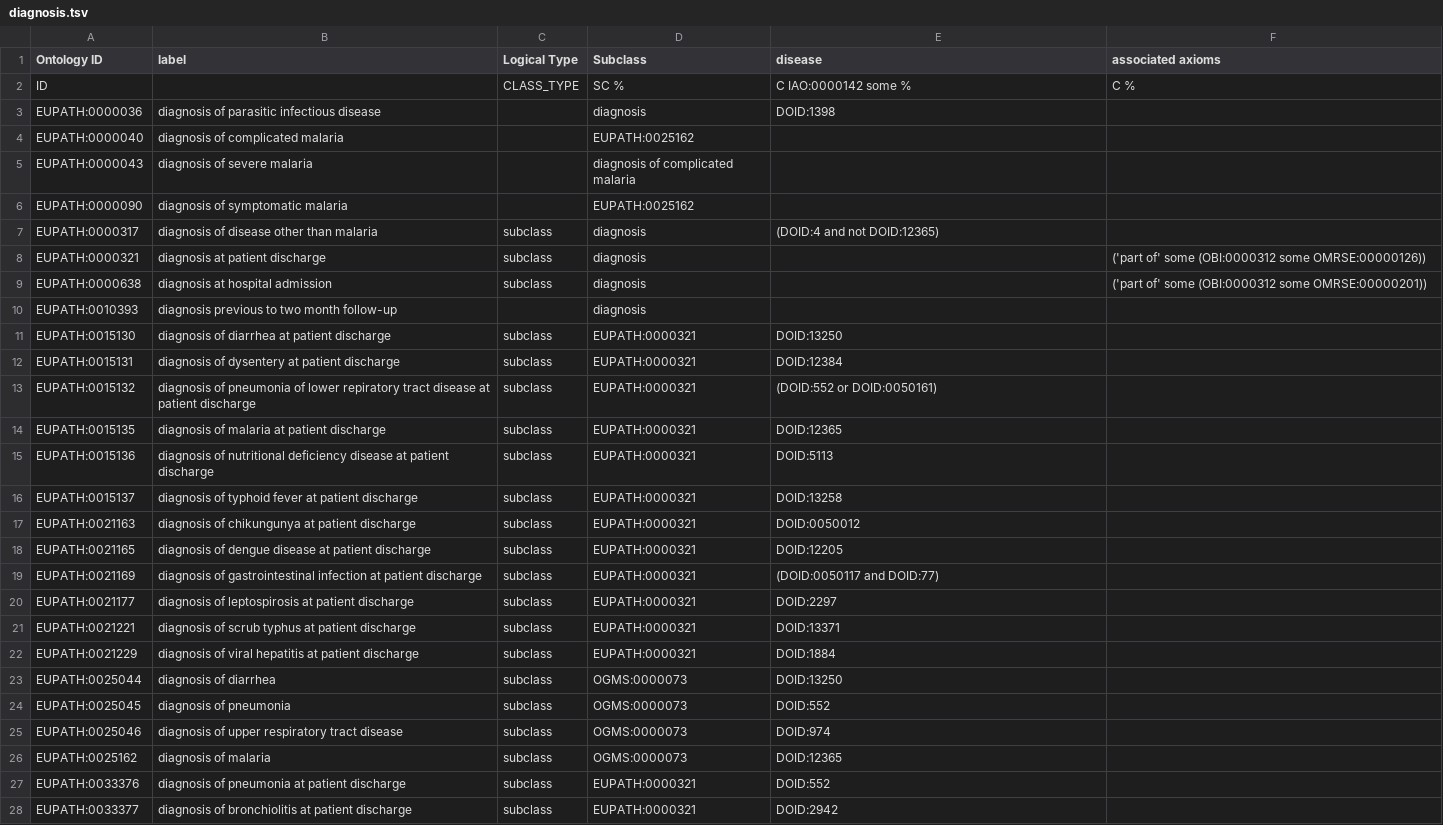
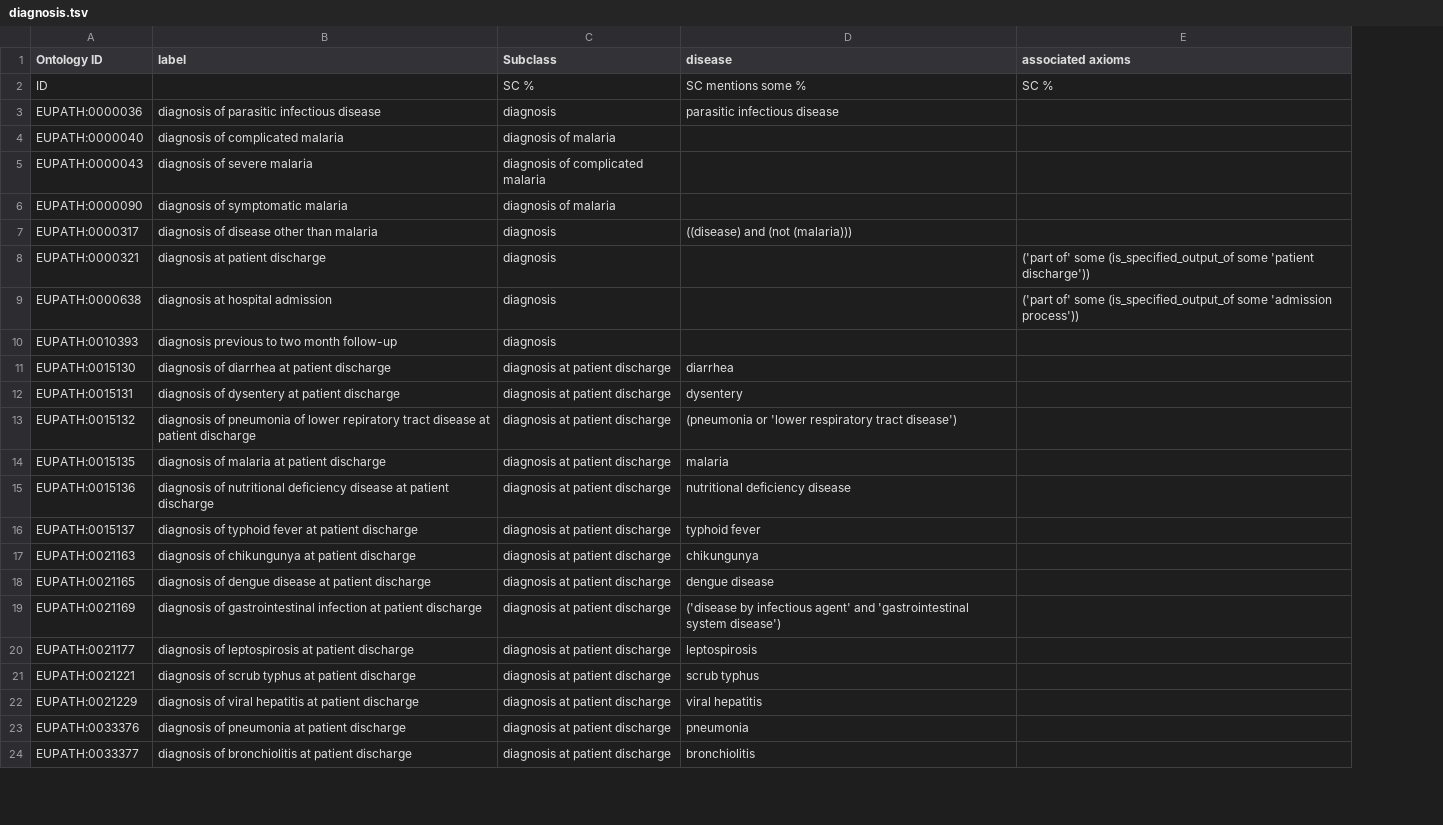
Before and after one commit to VEuPathDB-ontology/VEuPathDB-ontology, a TSV file: src/ontology/templates/diagnosis.tsv, drawn as a sheet; only a part is shown; removed rows and columns are numbered as before the commit, all else as after; the diff covers the shown part only; the diff names each change by its address in the sheet, - before the commit and + after, or states it on an @@ line.

Commit message:
Update diagnosis.tsv

```diff
--- a/src/ontology/templates/diagnosis.tsv
+++ b/src/ontology/templates/diagnosis.tsv
-column C (Logical Type), rows 2-22: CLASS_TYPE |  |  |  |  | subclass | subclass | subclass |  | subclass | subclass | subclass | subclass | subclass | subclass | subclass | subclass | subclass | subclass | subclass | subclass; rows 27-28: subclass | subclass
-D2 (disease): C IAO:0000142 some %
+D2 (disease): SC mentions some %
-E2 (associated axioms): C %
+E2 (associated axioms): SC %
-D3 (disease): DOID:1398
+D3 (disease): parasitic infectious disease
-C4 (Subclass): EUPATH:0025162
+C4 (Subclass): diagnosis of malaria
-C6 (Subclass): EUPATH:0025162
+C6 (Subclass): diagnosis of malaria
-D7 (disease): (DOID:4 and not DOID:12365)
+D7 (disease): ((disease) and (not (malaria)))
-E8 (associated axioms): …of' some (OBI:0000312 some OMRSE:00000126))
+E8 (associated axioms): …of' some (is_specified_output_of some 'patient discharge'))
-E9 (associated axioms): …of' some (OBI:0000312 some OMRSE:00000201))
+E9 (associated axioms): …of' some (is_specified_output_of some 'admission process'))
-C11:C22 (Subclass): EUPATH:0000321
+C11:C22 (Subclass): diagnosis at patient discharge
-D11 (disease): DOID:13250
+D11 (disease): diarrhea
-D12 (disease): DOID:12384
+D12 (disease): dysentery
-D13 (disease): (DOID:552 or DOID:0050161)
+D13 (disease): (pneumonia or 'lower respiratory tract disease')
-D14 (disease): DOID:12365
+D14 (disease): malaria
-D15 (disease): DOID:5113
+D15 (disease): nutritional deficiency disease
-D16 (disease): DOID:13258
+D16 (disease): typhoid fever
-D17 (disease): DOID:0050012
+D17 (disease): chikungunya
-D18 (disease): DOID:12205
+D18 (disease): dengue disease
-D19 (disease): (DOID:0050117 and DOID:77)
+D19 (disease): ('disease by infectious agent' and 'gastrointestinal system disease')
-D20 (disease): DOID:2297
+D20 (disease): leptospirosis
-D21 (disease): DOID:13371
+D21 (disease): scrub typhus
-D22 (disease): DOID:1884
+D22 (disease): viral hepatitis
-row 23: EUPATH:0025044 | diagnosis of diarrhea | subclass | OGMS:0000073 | DOID:13250
-row 24: EUPATH:0025045 | diagnosis of pneumonia | subclass | OGMS:0000073 | DOID:552
-row 25: EUPATH:0025046 | diagnosis of upper respiratory tract disease | subclass | OGMS:0000073 | DOID:974
-row 26: EUPATH:0025162 | diagnosis of malaria | subclass | OGMS:0000073 | DOID:12365
-C23:C24 (Subclass): EUPATH:0000321
+C23:C24 (Subclass): diagnosis at patient discharge
-D23 (disease): DOID:552
+D23 (disease): pneumonia
-D24 (disease): DOID:2942
+D24 (disease): bronchiolitis
```
Also changed, not shown: 6 added rows, 1 removed row and 78 edited cells elsewhere in this file.
